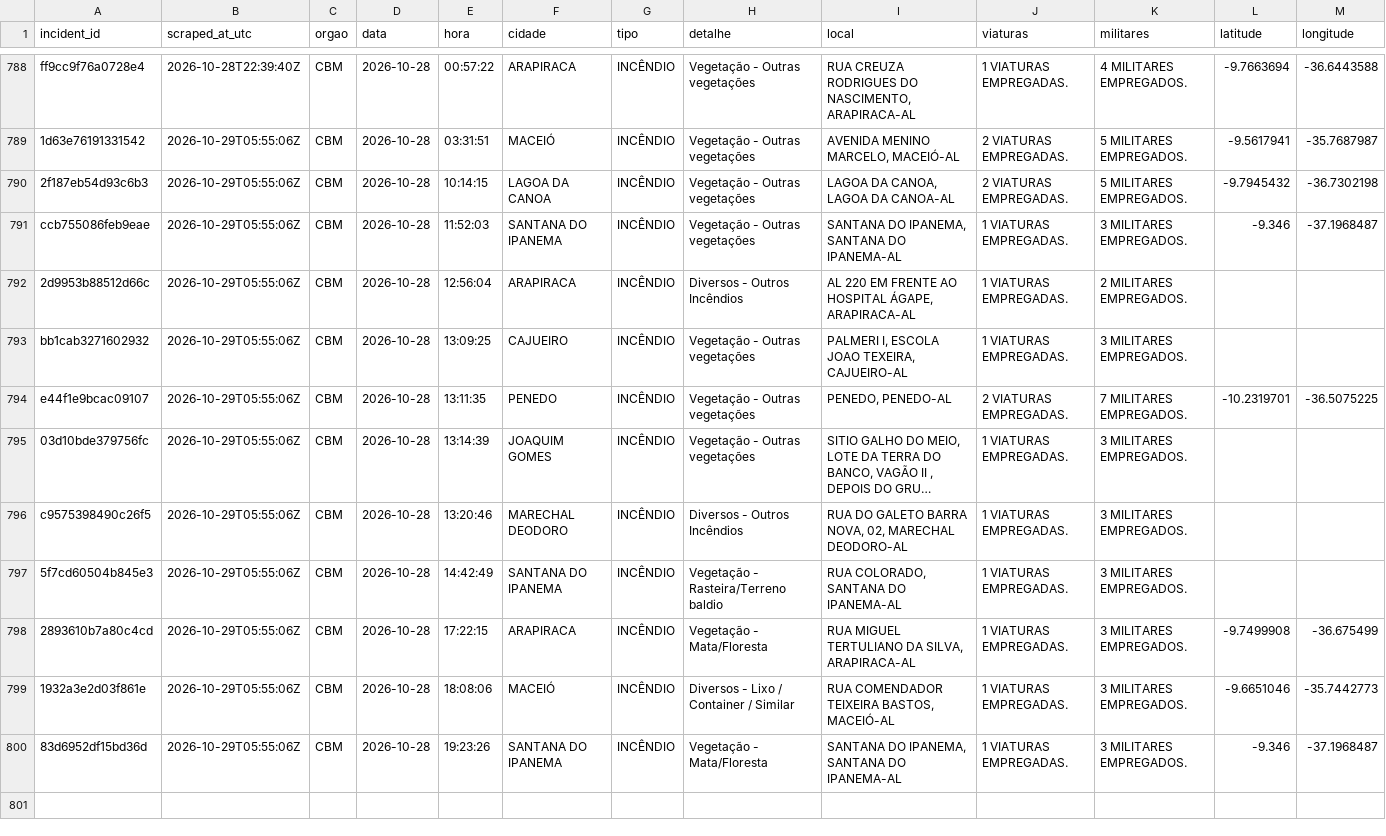
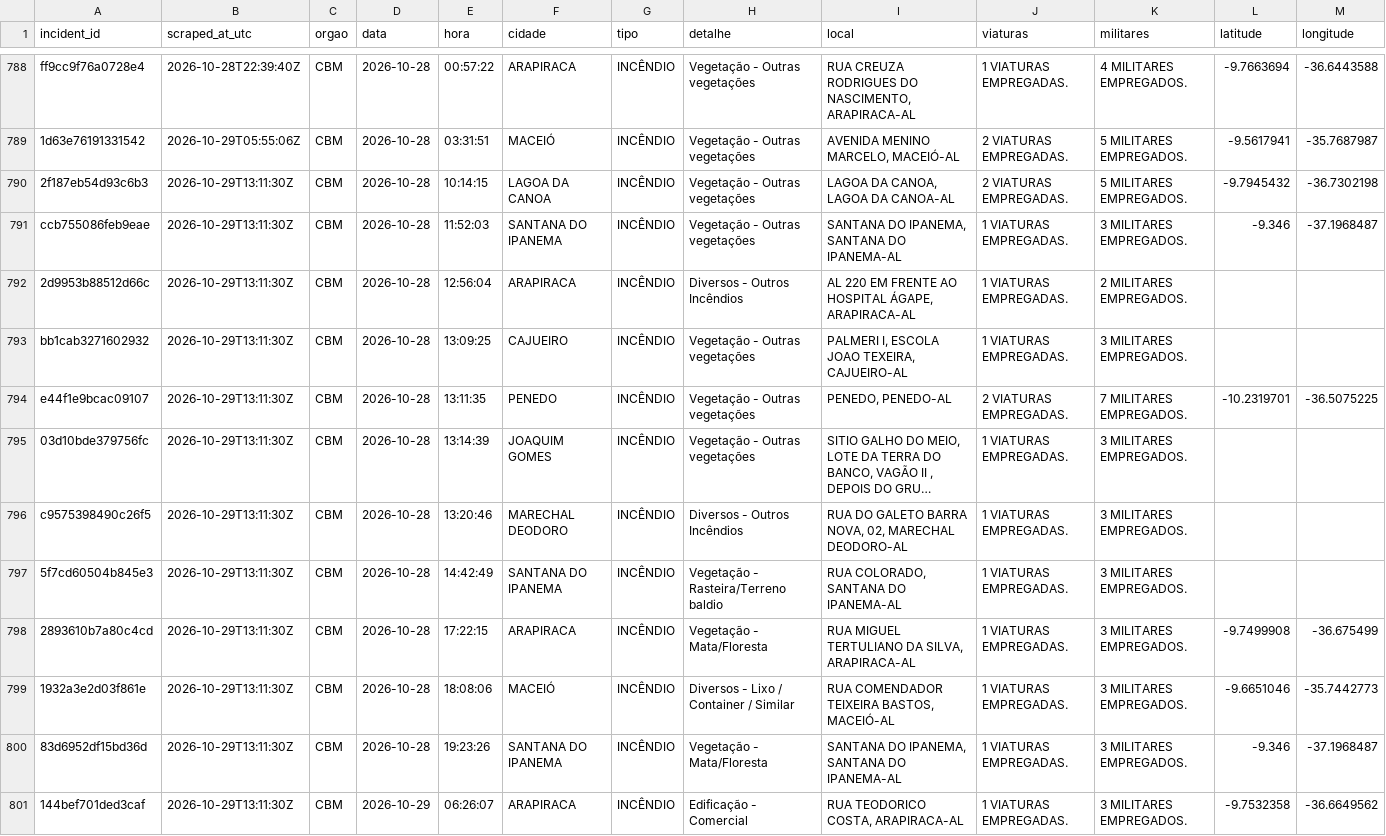
Before and after one commit to ajtga/fire-incidents, a CSV file: data/cbmal_fire_incidents.csv, drawn as a sheet; only a part is shown, gaps mark what is left out; long unchanged cells end in …; the diff names each change by its address in the sheet, - before the commit and + after, or states it on an @@ line.

```diff
--- a/data/cbmal_fire_incidents.csv
+++ b/data/cbmal_fire_incidents.csv
-B790:B800 (scraped_at_utc): 2026-10-29T05:55:06Z
+B790:B800 (scraped_at_utc): 2026-10-29T13:11:30Z
+row 801: 144bef701ded3caf | 2026-10-29T13:11:30Z | CBM | 2026-10-29 | 06:26:07 | ARAPIRACA | INCÊNDIO | Edificação - Comercial | RUA TEODORICO COSTA, ARAPIRACA-AL | 1 VIATURAS EMPREGADAS. | 3 MILITARES EMPREGADOS. | -9.7532358 | -36.6649562
```
Also changed, not shown: data/scraper_run_log.csv, 1 other file.
